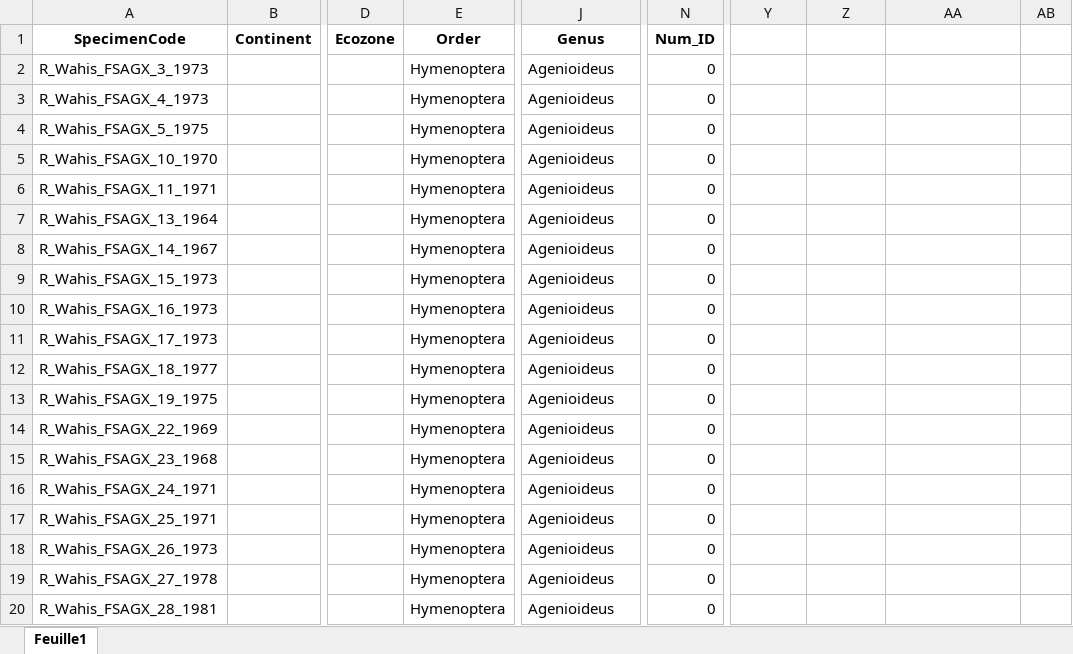
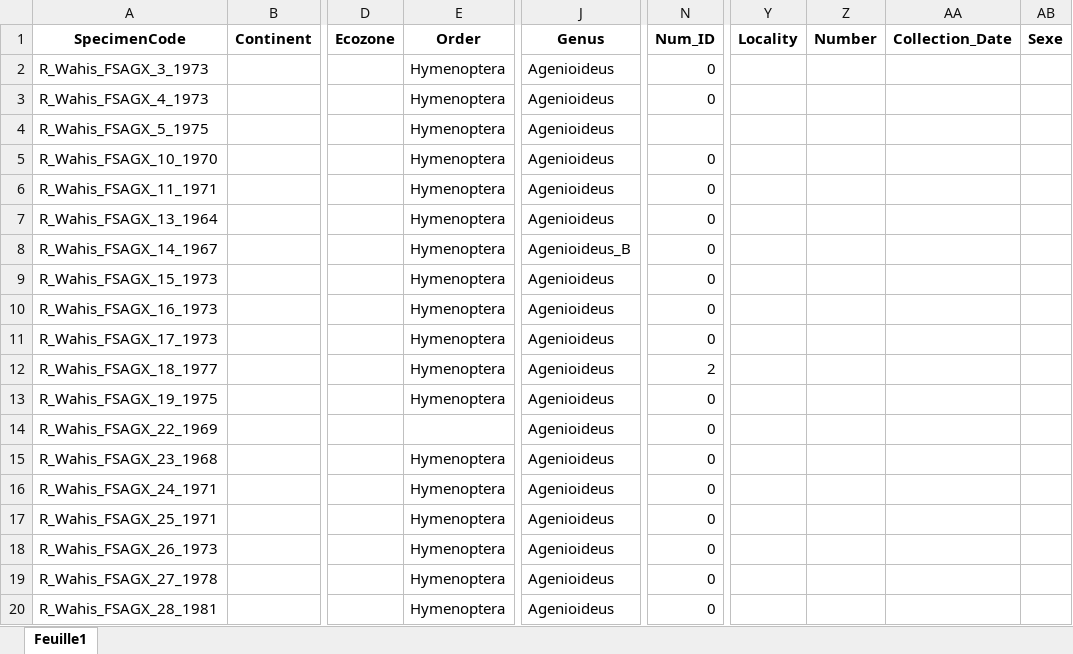
Before and after one commit to Simon13411/Memoire, an Excel workbook: xlsx/WrongFormatIndividu.xlsx, sheet Feuille1, drawn as a sheet; only a part is shown, gaps mark what is left out; values as stored, in another font and other column widths than the file's, no borders; the diff names each change by its address in the sheet, - before the commit and + after, or states it on an @@ line.

```diff
--- a/xlsx/WrongFormatIndividu.xlsx (sheet Feuille1)
+++ b/xlsx/WrongFormatIndividu.xlsx (sheet Feuille1)
-Y1: (empty)
+Y1: Locality
-Z1: (empty)
+Z1: Number
-AA1: (empty)
+AA1: Collection_Date
-AB1: (empty)
+AB1: Sexe
-N4 (Num_ID): 0
+N4 (Num_ID): (empty)
-J8 (Genus): Agenioideus
+J8 (Genus): Agenioideus_B
-N12 (Num_ID): 0
+N12 (Num_ID): 2
-E14 (Order): Hymenoptera
+E14 (Order): (empty)
```
Also changed, not shown: 13 other files.
